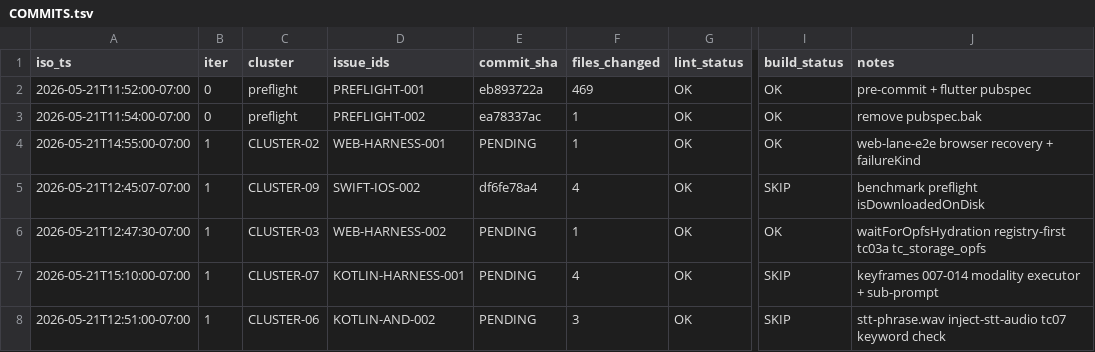
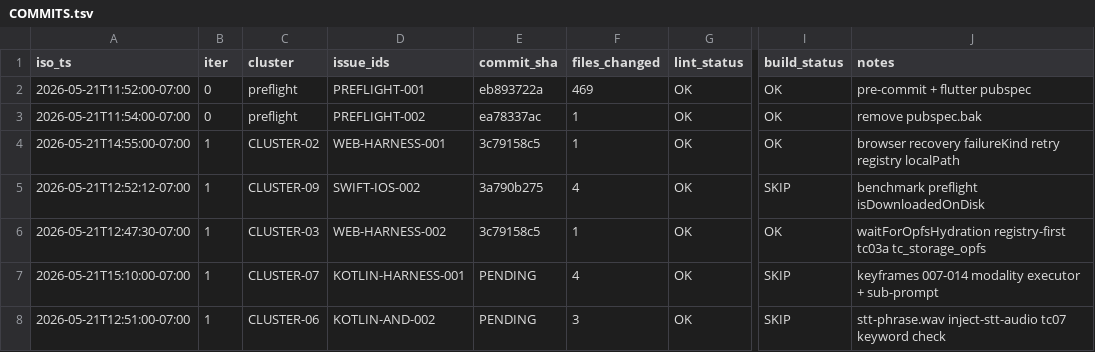
Before and after one commit to RunanywhereAI/runanywhere-sdks, a TSV file: test_workflows/loops/2026-W21/20260521-114540-e2e-loop/COMMITS.tsv, drawn as a sheet; only a part is shown, gaps mark what is left out; the diff names each change by its address in the sheet, - before the commit and + after, or states it on an @@ line.

```diff
--- a/test_workflows/loops/2026-W21/20260521-114540-e2e-loop/COMMITS.tsv
+++ b/test_workflows/loops/2026-W21/20260521-114540-e2e-loop/COMMITS.tsv
-E4 (commit_sha): PENDING
+E4 (commit_sha): 3c79158c5
-J4 (notes): web-lane-e2e browser recovery + failureKind
+J4 (notes): browser recovery failureKind retry registry localPath
-A5 (iso_ts): 2026-05-21T12:45:07-07:00
+A5 (iso_ts): 2026-05-21T12:52:12-07:00
-E5 (commit_sha): df6fe78a4
+E5 (commit_sha): 3a790b275
-E6 (commit_sha): PENDING
+E6 (commit_sha): 3c79158c5
```
Also changed, not shown: test_workflows/loops/2026-W21/20260521-114540-e2e-loop/LOOP_TIMELINE.tsv, 4 other files.
